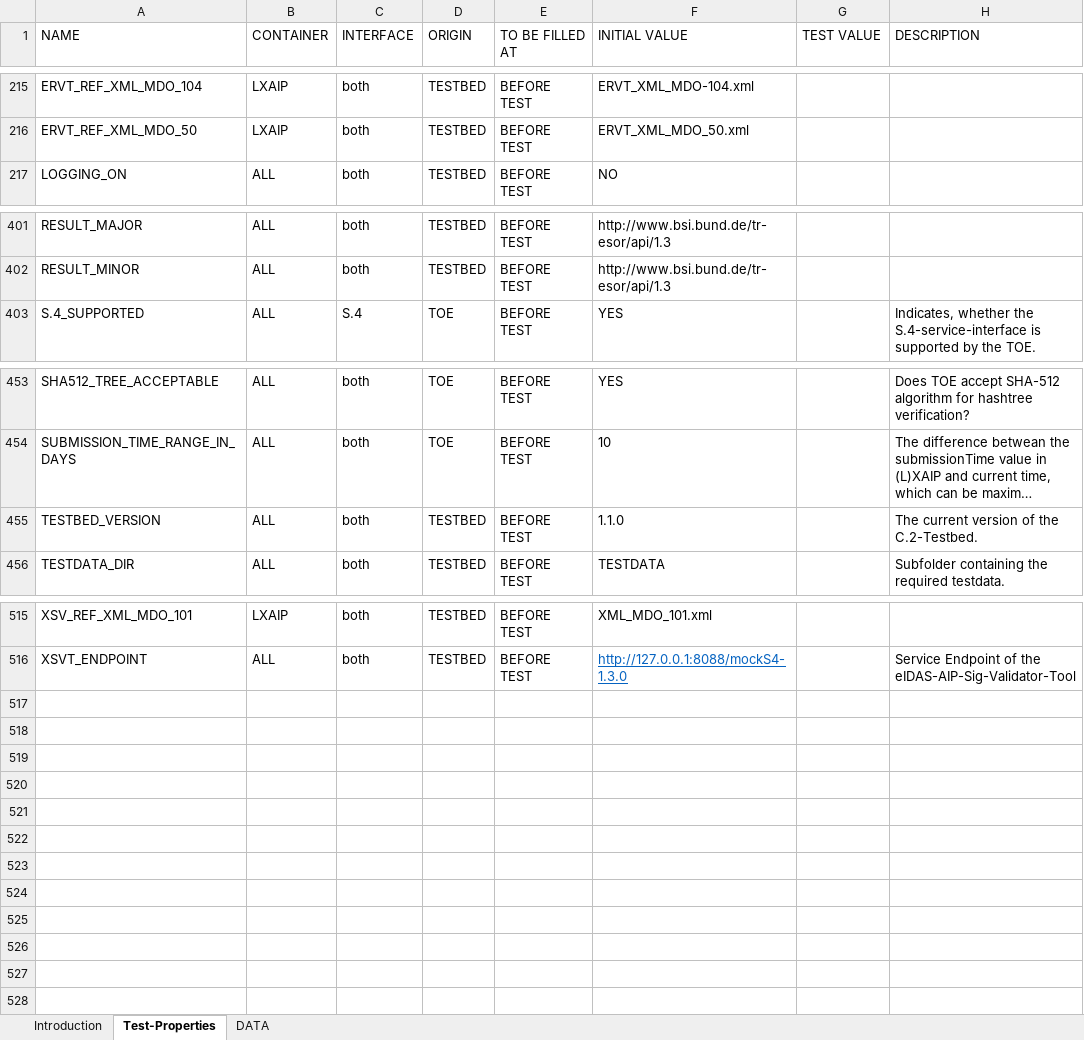
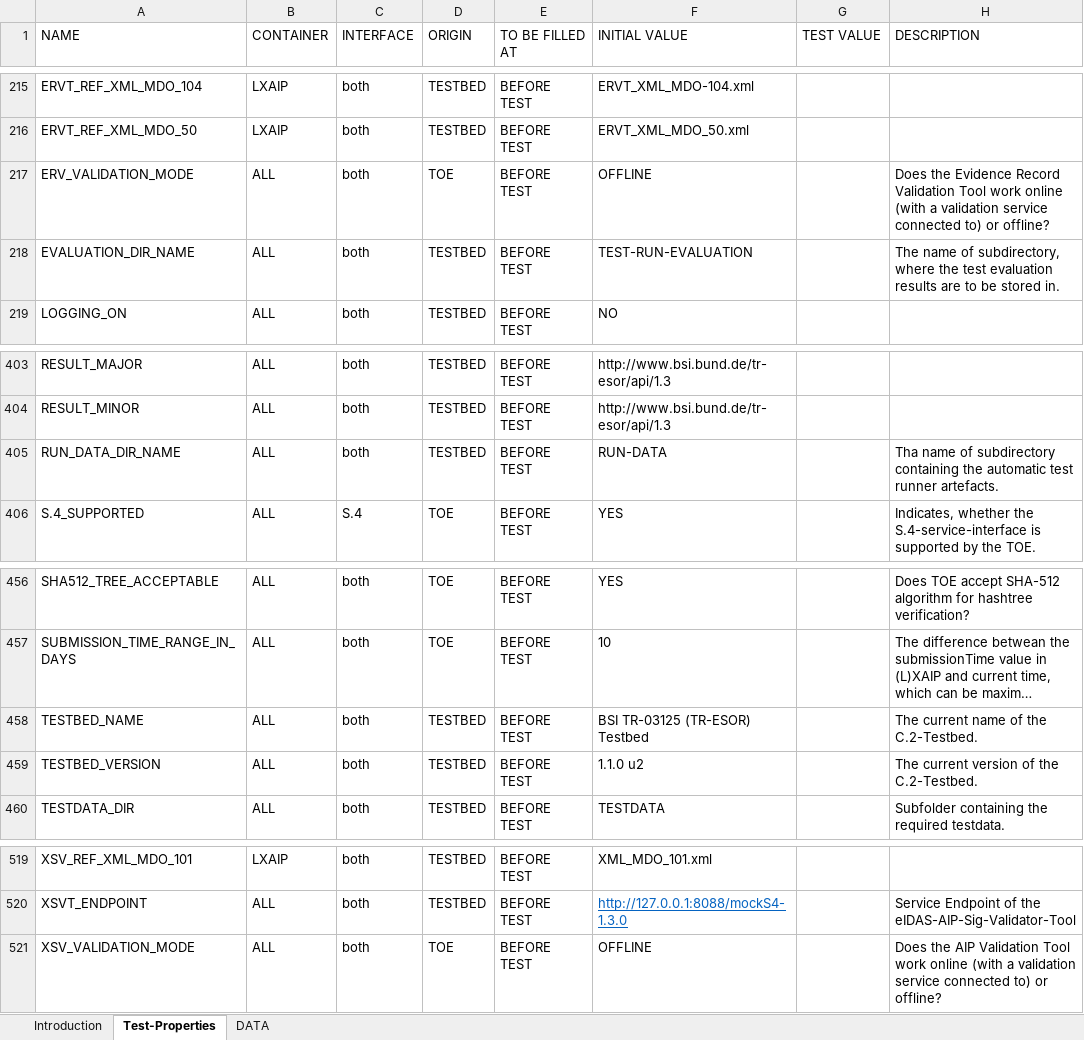
Before and after one commit to de-bund-bsi-tr-esor/TR-ESOR-C.2-Testbed, an Excel workbook: PROPERTIES/TR-C2-Soap-UI-List-of-Project-Properties.xlsm, sheet Test-Properties, drawn as a sheet; only a part is shown, gaps mark what is left out; long unchanged cells end in …; values as stored, in another font and other column widths than the file's, no borders; table styles not drawn; addresses are those after the commit; the diff names each change by its address in the sheet, - before the commit and + after, or states it on an @@ line.

```diff
--- a/PROPERTIES/TR-C2-Soap-UI-List-of-Project-Properties.xlsm (sheet Test-Properties)
+++ b/PROPERTIES/TR-C2-Soap-UI-List-of-Project-Properties.xlsm (sheet Test-Properties)
+row 217: ERV_VALIDATION_MODE | ALL | both | TOE | BEFORE TEST | OFFLINE |  | Does the Evidence Record Validation Tool work online (with a validation service connected to) or offline?
+row 218: EVALUATION_DIR_NAME | ALL | both | TESTBED | BEFORE TEST | TEST-RUN-EVALUATION |  | The name of subdirectory, where the test evaluation results are to be stored in.
+row 405: RUN_DATA_DIR_NAME | ALL | both | TESTBED | BEFORE TEST | RUN-DATA |  | Tha name of subdirectory containing the automatic test runner artefacts.
+row 458: TESTBED_NAME | ALL | both | TESTBED | BEFORE TEST | BSI TR-03125 (TR-ESOR) Testbed |  | The current name of the C.2-Testbed.
-F459 (INITIAL VALUE): 1.1.0
+F459 (INITIAL VALUE): 1.1.0 u2
+row 521: XSV_VALIDATION_MODE | ALL | both | TOE | BEFORE TEST | OFFLINE |  | Does the AIP Validation Tool work online (with a validation service connected to) or offline?
```
Also changed, not shown: sheet DATA, 44 other files.
